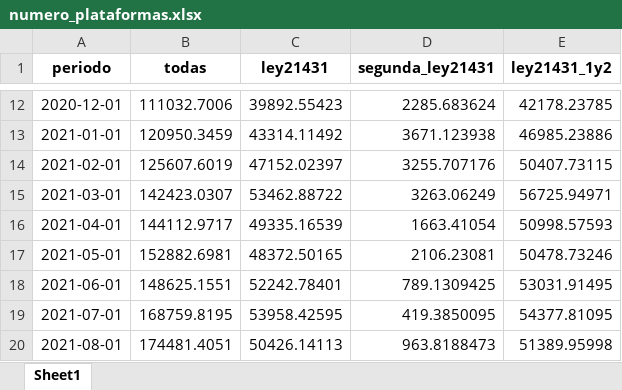
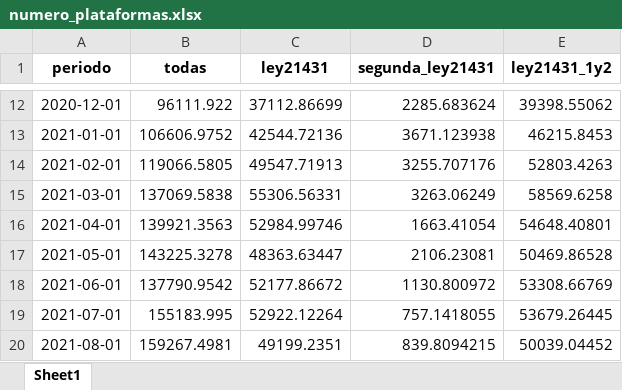
Before and after one commit to nicolasrattor/monitoreo_plataformas_digitales, an Excel workbook: output/tablas/numero_plataformas.xlsx, sheet Sheet1, drawn as a sheet; only a part is shown, gaps mark what is left out; values as stored, in another font and other column widths than the file's, no borders; the diff covers the shown part only; the diff names each change by its address in the sheet, - before the commit and + after, or states it on an @@ line.

```diff
--- a/output/tablas/numero_plataformas.xlsx (sheet Sheet1)
+++ b/output/tablas/numero_plataformas.xlsx (sheet Sheet1)
-B12 (todas): 111032.7006
+B12 (todas): 96111.922
-C12 (ley21431): 39892.55423
+C12 (ley21431): 37112.86699
-E12 (ley21431_1y2): 42178.23785
+E12 (ley21431_1y2): 39398.55062
-B13 (todas): 120950.3459
+B13 (todas): 106606.9752
-C13 (ley21431): 43314.11492
+C13 (ley21431): 42544.72136
-E13 (ley21431_1y2): 46985.23886
+E13 (ley21431_1y2): 46215.8453
-B14 (todas): 125607.6019
+B14 (todas): 119066.5805
-C14 (ley21431): 47152.02397
+C14 (ley21431): 49547.71913
-E14 (ley21431_1y2): 50407.73115
+E14 (ley21431_1y2): 52803.4263
-B15 (todas): 142423.0307
+B15 (todas): 137069.5838
-C15 (ley21431): 53462.88722
+C15 (ley21431): 55306.56331
-E15 (ley21431_1y2): 56725.94971
+E15 (ley21431_1y2): 58569.6258
-B16 (todas): 144112.9717
+B16 (todas): 139921.3563
-C16 (ley21431): 49335.16539
+C16 (ley21431): 52984.99746
-E16 (ley21431_1y2): 50998.57593
+E16 (ley21431_1y2): 54648.40801
-B17 (todas): 152882.6981
+B17 (todas): 143225.3278
-C17 (ley21431): 48372.50165
+C17 (ley21431): 48363.63447
-E17 (ley21431_1y2): 50478.73246
+E17 (ley21431_1y2): 50469.86528
-B18 (todas): 148625.1551
+B18 (todas): 137790.9542
-C18 (ley21431): 52242.78401
+C18 (ley21431): 52177.86672
-D18 (segunda_ley21431): 789.1309425
+D18 (segunda_ley21431): 1130.800972
-E18 (ley21431_1y2): 53031.91495
+E18 (ley21431_1y2): 53308.66769
-B19 (todas): 168759.8195
+B19 (todas): 155183.995
-C19 (ley21431): 53958.42595
+C19 (ley21431): 52922.12264
-D19 (segunda_ley21431): 419.3850095
+D19 (segunda_ley21431): 757.1418055
-E19 (ley21431_1y2): 54377.81095
+E19 (ley21431_1y2): 53679.26445
-B20 (todas): 174481.4051
+B20 (todas): 159267.4981
-C20 (ley21431): 50426.14113
+C20 (ley21431): 49199.2351
-D20 (segunda_ley21431): 963.8188473
+D20 (segunda_ley21431): 839.8094215
-E20 (ley21431_1y2): 51389.95998
+E20 (ley21431_1y2): 50039.04452
```
Also changed, not shown: 1 added row and 221 edited cells elsewhere in this sheet, 37 other files.
